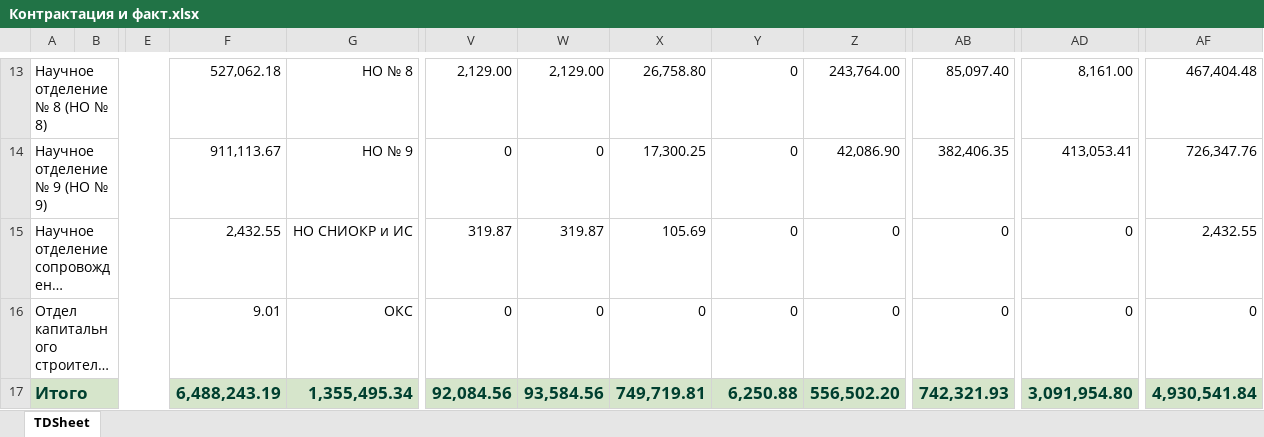
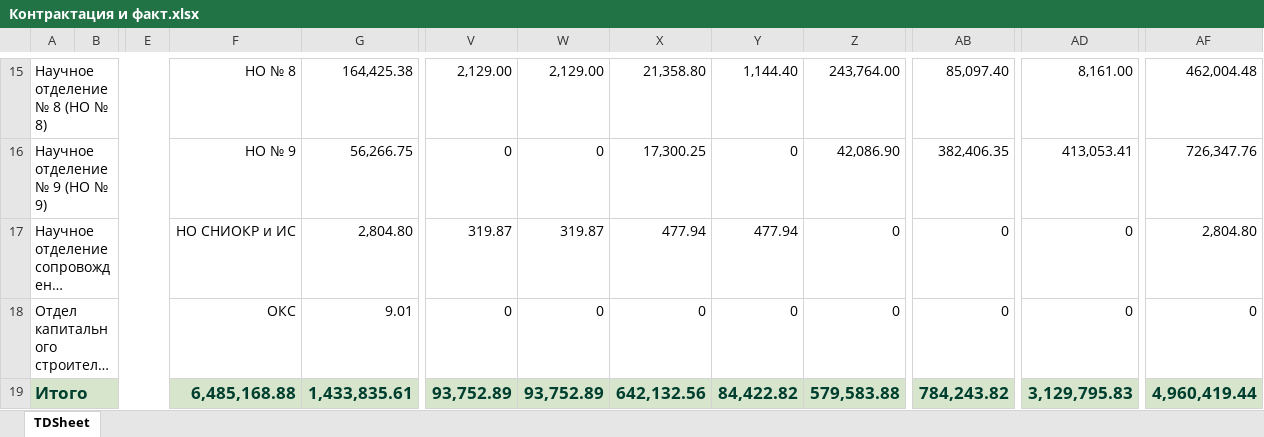
Before and after one commit to asrahmanov/PulsarDataAggregation, an Excel workbook: storage/app/contractAndFact/36/2022/Контрактация и факт.xlsx, sheet TDSheet, drawn as a sheet; only a part is shown, gaps mark what is left out; long unchanged cells end in …; values as stored, in another font and other column widths than the file's, no borders; removed rows and columns are numbered as before the commit, all else as after; the diff covers the shown part only; the diff names each change by its address in the sheet, - before the commit and + after, or states it on an @@ line.

```diff
--- a/storage/app/contractAndFact/36/2022/Контрактация и факт.xlsx (sheet TDSheet)
+++ b/storage/app/contractAndFact/36/2022/Контрактация и факт.xlsx (sheet TDSheet)
-column F, rows 13-17: 527,062.18 | 911,113.67 | 2,432.55 | 9.01 | 6,488,243.19
+column G, rows 15-19: 164,425.38 | 56,266.75 | 2,804.80 | 9.01 | 1,433,835.61
-X15: 26,758.80
+X15: 21,358.80
-Y15: 0
+Y15: 1,144.40
-AF15: 467,404.48
+AF15: 462,004.48
-X17: 105.69
+X17: 477.94
-Y17: 0
+Y17: 477.94
-AF17: 2,432.55
+AF17: 2,804.80
-F19: 1,355,495.34
+F19: 6,485,168.88
-V19: 92,084.56
+V19: 93,752.89
-W19: 93,584.56
+W19: 93,752.89
-X19: 749,719.81
+X19: 642,132.56
-Y19: 6,250.88
+Y19: 84,422.82
-Z19: 556,502.20
+Z19: 579,583.88
-AB19: 742,321.93
+AB19: 784,243.82
-AD19: 3,091,954.80
+AD19: 3,129,795.83
-AF19: 4,930,541.84
+AF19: 4,960,419.44
```
Also changed, not shown: 3 added rows, 1 hidden or unhidden row, 23 edited cells and merged cells elsewhere in this sheet, hidden cells, storage/app/contractAndFact/17/2022/Контрактация и факт.xlsx, 14 other files.
